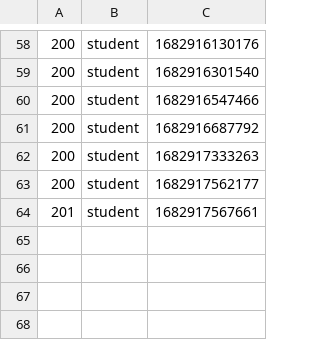
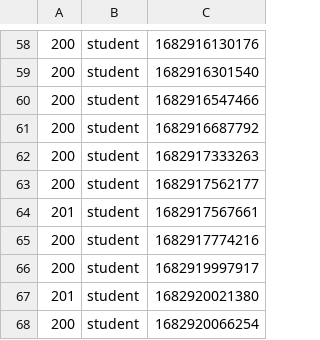
Before and after one commit to vbeeharry/uhv_COSC6342_iSMS, a CSV file: jar/logger.csv, drawn as a sheet; only a part is shown, gaps mark what is left out.

Commit message:
Student view my courses

```diff
--- a/jar/logger.csv
+++ b/jar/logger.csv
@@ -64 +64,5 @@
 201,student,1682917567661
+200,student,1682917774216
+200,student,1682919997917
+201,student,1682920021380
+200,student,1682920066254
```
Also changed, not shown: 3 other files.
